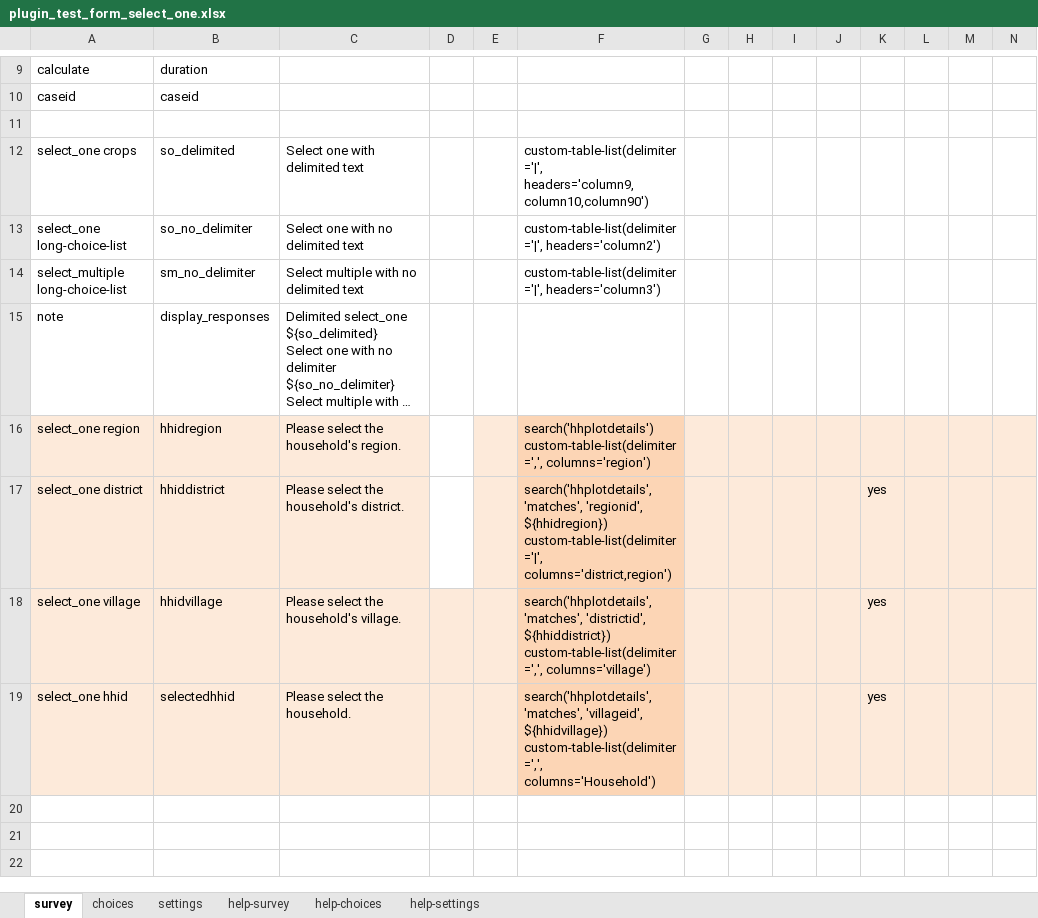
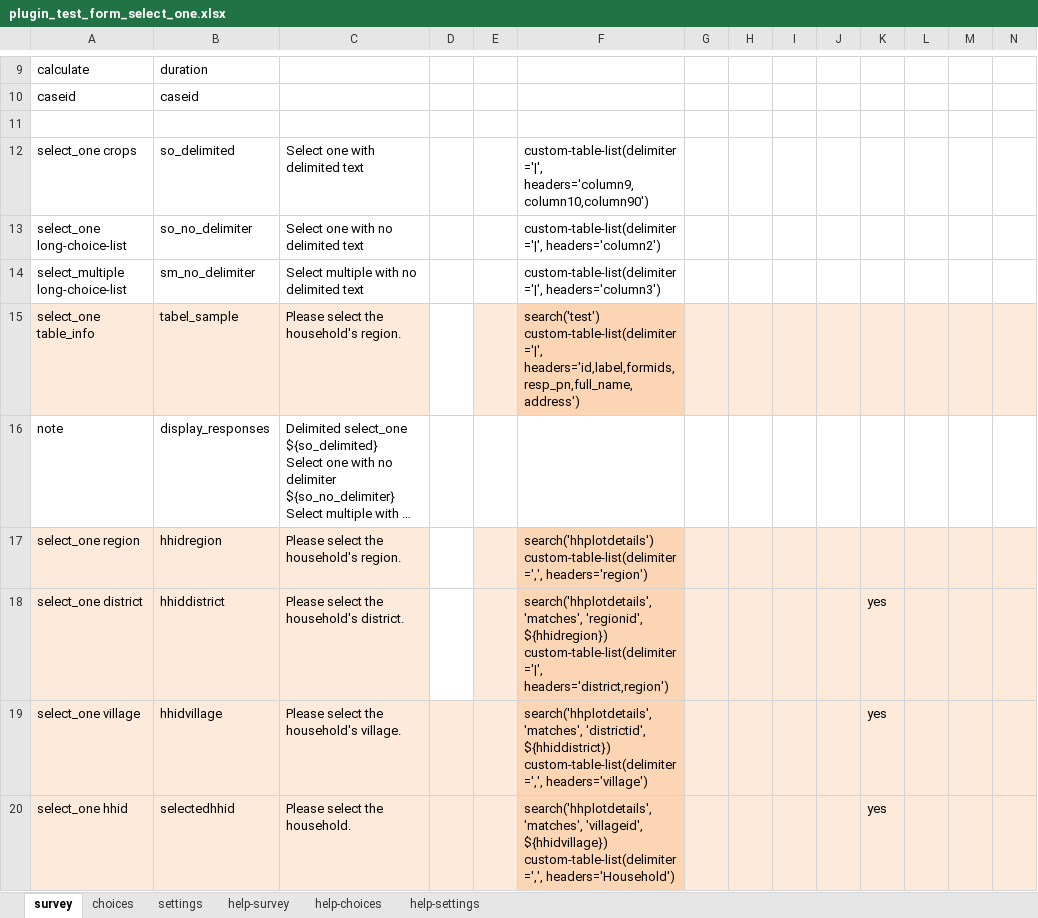
Before and after one commit to surveycto/table-list, an Excel workbook: source/plugin_test_form_select_one.xlsx, sheet survey, drawn as a sheet; only a part is shown, gaps mark what is left out; long unchanged cells end in …; values as stored, in another font and other column widths than the file's, no borders; conditional formats not drawn; addresses are those after the commit; rows hold the shown columns only; the diff names each change by its address in the sheet, - before the commit and + after, or states it on an @@ line.

Commit message:
adjusted table width

```diff
--- a/source/plugin_test_form_select_one.xlsx (sheet survey)
+++ b/source/plugin_test_form_select_one.xlsx (sheet survey)
+row 15: select_one table_info | tabel_sample | Please select the household's region. |  |  | search('test') custom-table-list(delimiter='|', headers='id,label,formids,resp_pn,full_name,address')
-F17: search('hhplotdetails') custom-table-list(delimiter=',', columns='region')
+F17: search('hhplotdetails') custom-table-list(delimiter=',', headers='region')
-F18: …${hhidregion}) custom-table-list(delimiter='|', columns='district,region')
+F18: …${hhidregion}) custom-table-list(delimiter='|', headers='district,region')
-F19: …${hhiddistrict}) custom-table-list(delimiter=',', columns='village')
+F19: …${hhiddistrict}) custom-table-list(delimiter=',', headers='village')
-F20: …${hhidvillage}) custom-table-list(delimiter=',', columns='Household')
+F20: …${hhidvillage}) custom-table-list(delimiter=',', headers='Household')
```
Also changed, not shown: sheet choices, sheet settings, 4 other files.
